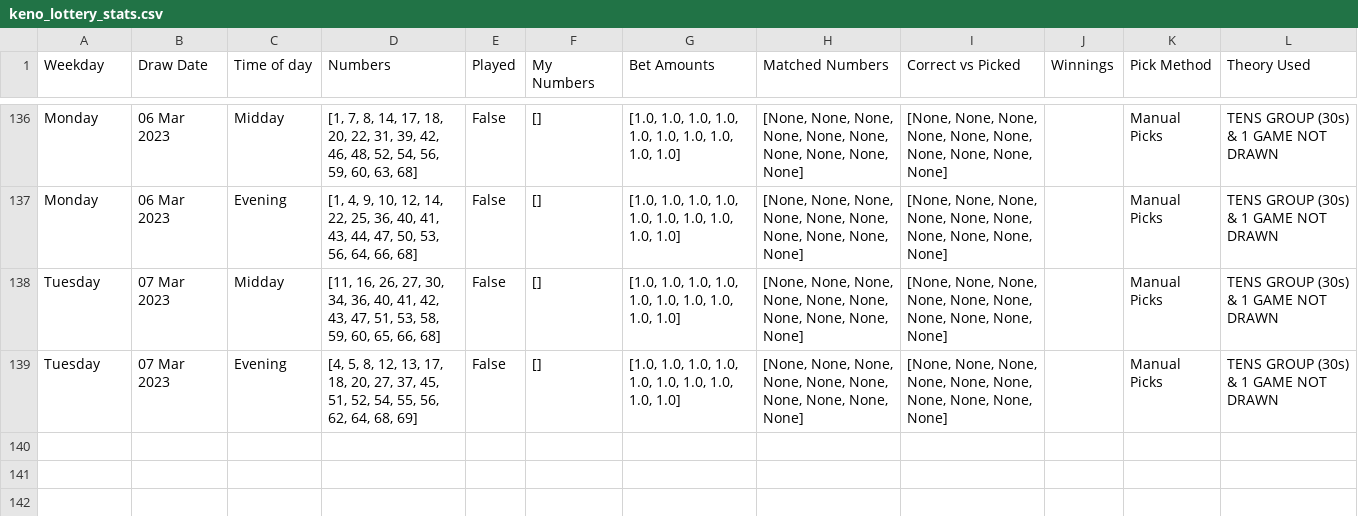
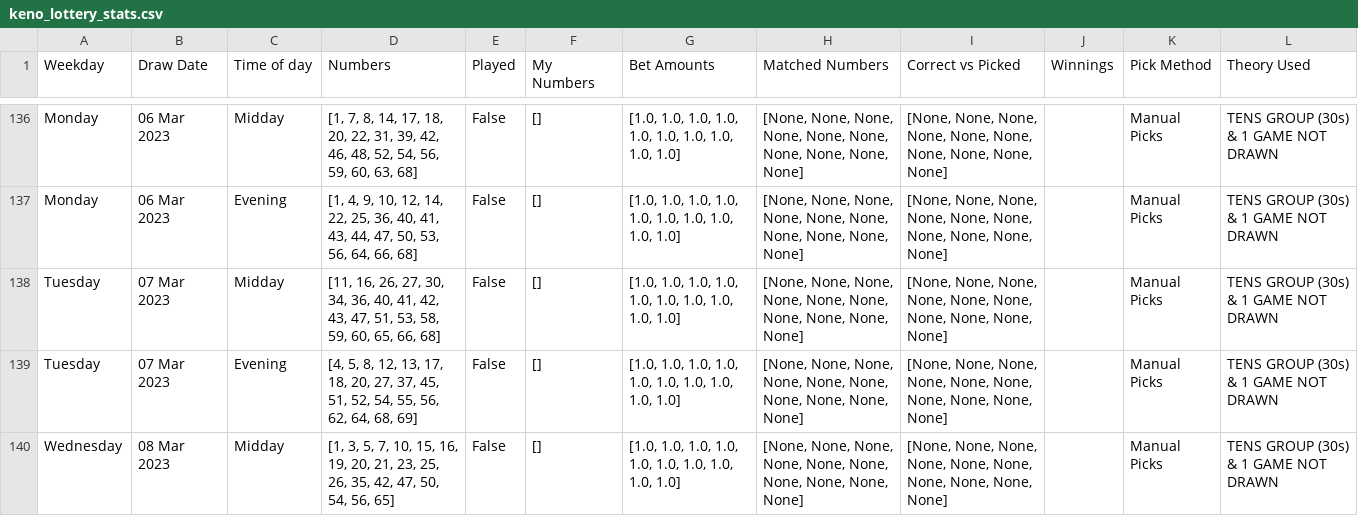
Before and after one commit to Peterstangolis/lottery_tracking_dashboard, a CSV file: data/keno_lottery_stats.csv, drawn as a sheet; only a part is shown, gaps mark what is left out.

```diff
--- a/data/keno_lottery_stats.csv
+++ b/data/keno_lottery_stats.csv
@@ -139 +139,2 @@ Tuesday,07 Mar 2023,Midday,"[11, 16, 26, 27, 30, 34, 36, 40, 41, 42, 43, 47, 51,
 Tuesday,07 Mar 2023,Evening,"[4, 5, 8, 12, 13, 17, 18, 20, 27, 37, 45, 51, 52, 54, 55, 56, 62, 64, 68, 69]",False,[],"[1.0, 1.0, 1.0, 1.0, 1.0, 1.0, 1.0, 1.0, 1.0, 1.0]","[None, None, None, None, None, None, None, None, None, None]","[None, None, None, None, None, None, None, None, None, None]",,Manual Picks,TENS GROUP (30s) & 1 GAME NOT DRAWN
+Wednesday,08 Mar 2023,Midday,"[1, 3, 5, 7, 10, 15, 16, 19, 20, 21, 23, 25, 26, 35, 42, 47, 50, 54, 56, 65]",False,[],"[1.0, 1.0, 1.0, 1.0, 1.0, 1.0, 1.0, 1.0, 1.0, 1.0]","[None, None, None, None, None, None, None, None, None, None]","[None, None, None, None, None, None, None, None, None, None]",,Manual Picks,TENS GROUP (30s) & 1 GAME NOT DRAWN
```
Also changed, not shown: data/keno_lottery_analysis.csv, data/lottery_num_tracking.csv, 1 other file.
